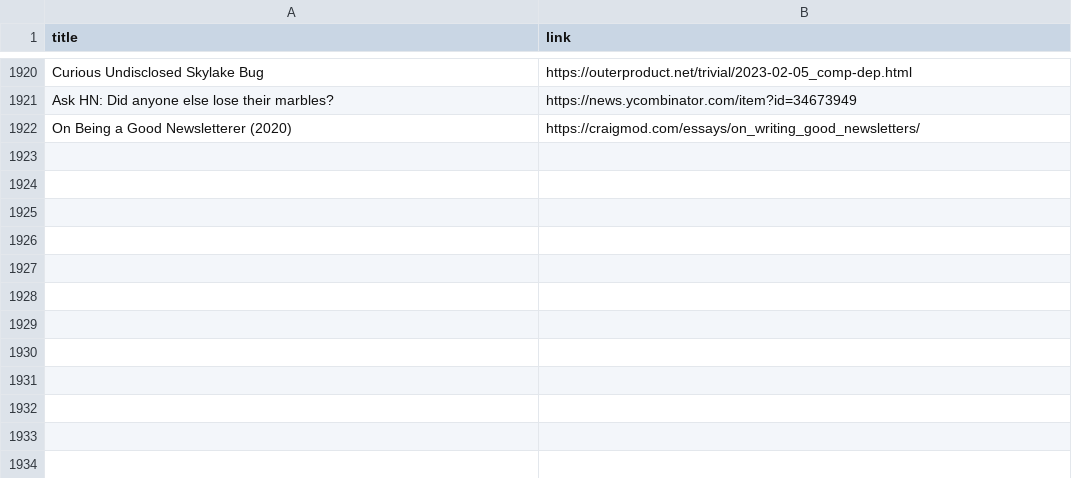
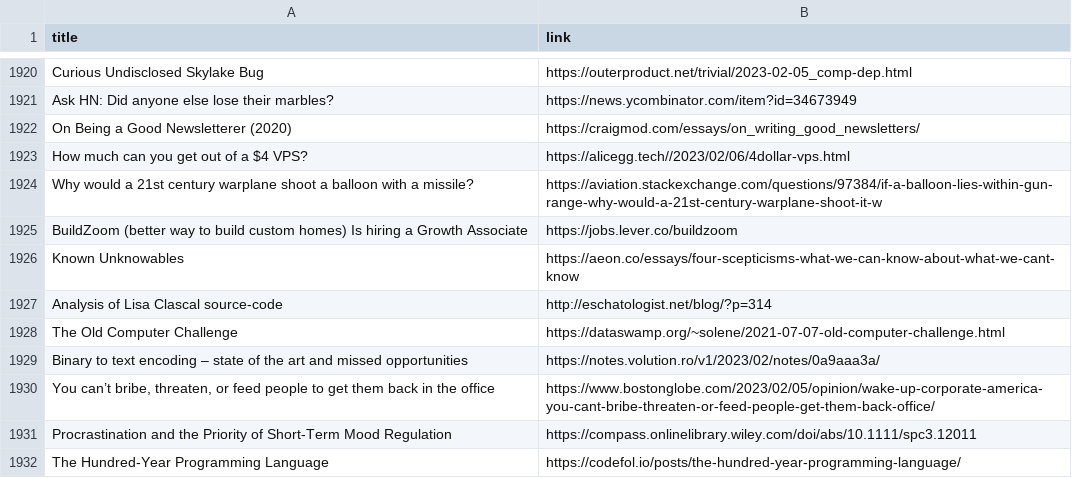
Before and after one commit to yellow-seed/aiit-bigdata-analysis-report2, a CSV file: index_output.csv, drawn as a sheet; only a part is shown, gaps mark what is left out; the diff names each change by its address in the sheet, - before the commit and + after, or states it on an @@ line.

Commit message:
update csv

```diff
--- a/index_output.csv
+++ b/index_output.csv
+row 1923: How much can you get out of a $4 VPS? | https://alicegg.tech//2023/02/06/4dollar-vps.html
+row 1924: Why would a 21st century warplane shoot a balloon with a missile? | https://aviation.stackexchange.com/questions/97384/if-a-balloon-lies-within-gun-range-why-would-a-21st-century-warplane-shoot-it-w
+row 1925: BuildZoom (better way to build custom homes) Is hiring a Growth Associate | https://jobs.lever.co/buildzoom
+row 1926: Known Unknowables | https://aeon.co/essays/four-scepticisms-what-we-can-know-about-what-we-cant-know
+row 1927: Analysis of Lisa Clascal source-code | http://eschatologist.net/blog/?p=314
+row 1928: The Old Computer Challenge | https://dataswamp.org/~solene/2021-07-07-old-computer-challenge.html
+row 1929: Binary to text encoding – state of the art and missed opportunities | https://notes.volution.ro/v1/2023/02/notes/0a9aaa3a/
+row 1930: You can’t bribe, threaten, or feed people to get them back in the office | https://www.bostonglobe.com/2023/02/05/opinion/wake-up-corporate-america-you-cant-bribe-threaten-or-feed-people-get-them-back-office/
+row 1931: Procrastination and the Priority of Short-Term Mood Regulation | https://compass.onlinelibrary.wiley.com/doi/abs/10.1111/spc3.12011
+row 1932: The Hundred-Year Programming Language | https://codefol.io/posts/the-hundred-year-programming-language/
```
